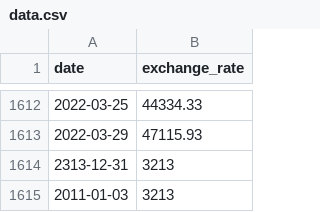
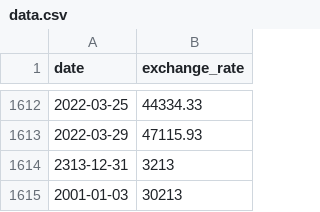
Before and after one commit to myryk31415/CPP_Modules, a CSV file: 09/ex00/data.csv, drawn as a sheet; only a part is shown, gaps mark what is left out; removed rows and columns are numbered as before the commit, all else as after; the diff names each change by its address in the sheet, - before the commit and + after, or states it on an @@ line.

```diff
--- a/09/ex00/data.csv
+++ b/09/ex00/data.csv
-row 1615: 2011-01-03 | 3213
+row 1615: 2001-01-03 | 30213
```
Also changed, not shown: 2 other files.
